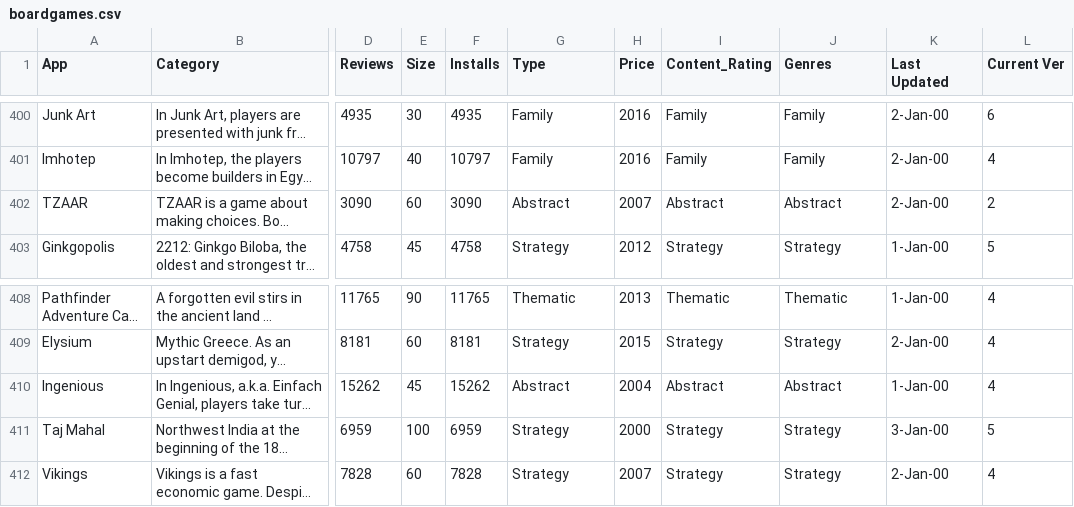
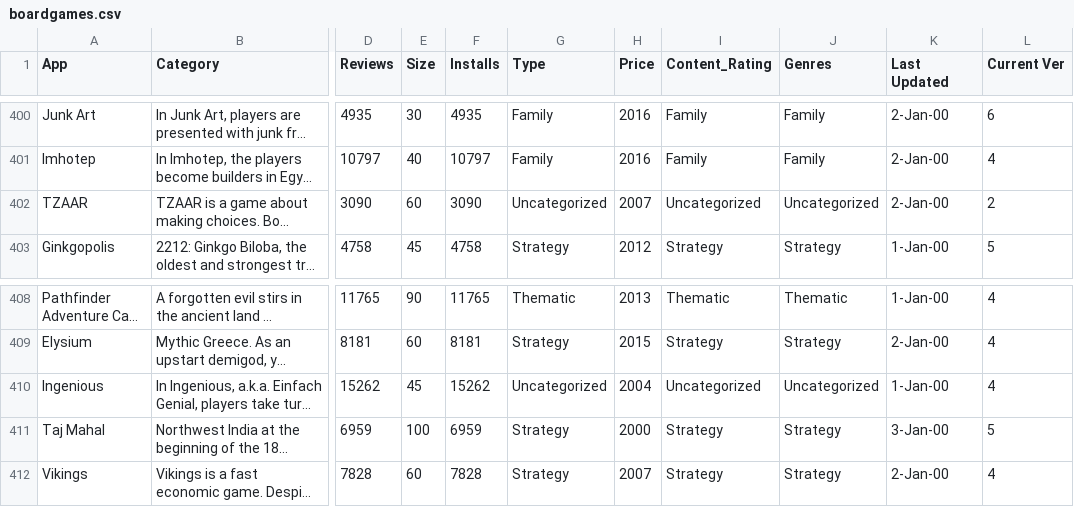
Before and after one commit to maryatha/maryatha.github.io, a CSV file: data/boardgames.csv, drawn as a sheet; only a part is shown, gaps mark what is left out; long unchanged cells end in …; the diff covers the shown part only; the diff names each change by its address in the sheet, - before the commit and + after, or states it on an @@ line.

```diff
--- a/data/boardgames.csv
+++ b/data/boardgames.csv
-G402 (Type): Abstract
+G402 (Type): Uncategorized
-I402 (Content_Rating): Abstract
+I402 (Content_Rating): Uncategorized
-J402 (Genres): Abstract
+J402 (Genres): Uncategorized
-G410 (Type): Abstract
+G410 (Type): Uncategorized
-I410 (Content_Rating): Abstract
+I410 (Content_Rating): Uncategorized
-J410 (Genres): Abstract
+J410 (Genres): Uncategorized
```
Also changed, not shown: 21 edited cells elsewhere in this file.
